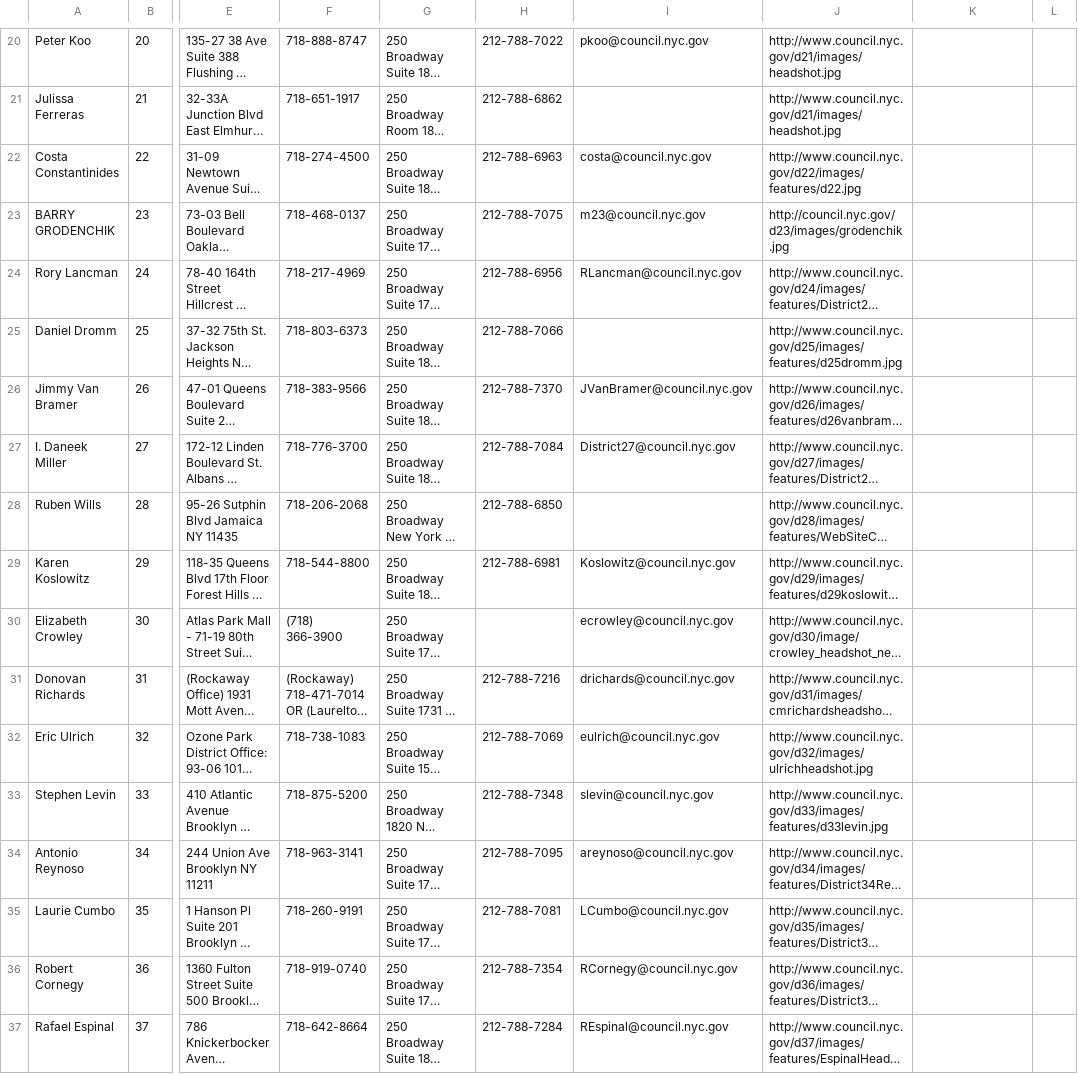
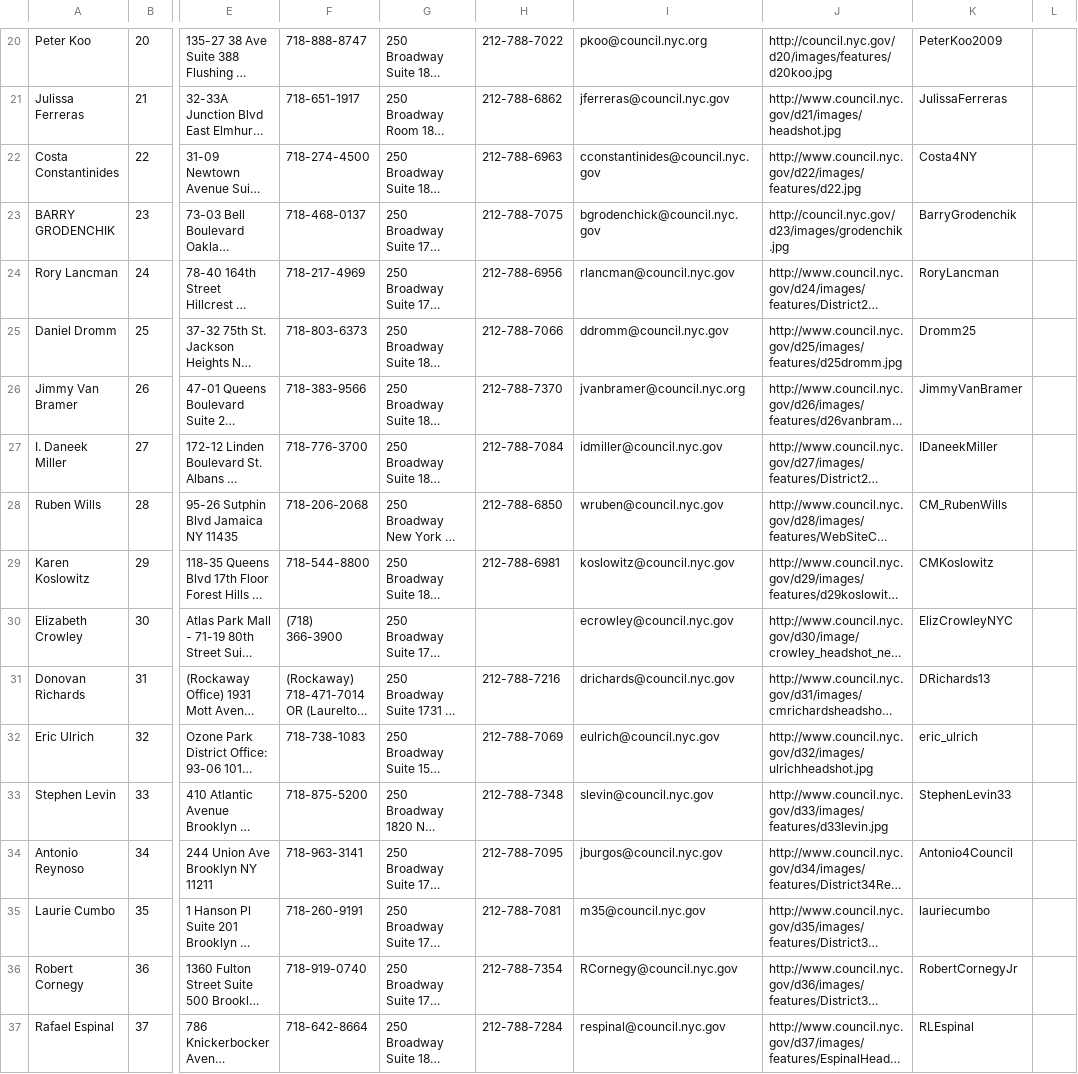
Before and after one commit to johnCbogil/v2, a CSV file: v3/v3/NYCCouncilMembers.csv, drawn as a sheet; only a part is shown, gaps mark what is left out; long unchanged cells end in …; the diff covers the shown part only; the diff names each change by its address in the sheet, - before the commit and + after, or states it on an @@ line.

```diff
--- a/v3/v3/NYCCouncilMembers.csv
+++ b/v3/v3/NYCCouncilMembers.csv
-I20: pkoo@council.nyc.gov
+I20: pkoo@council.nyc.org
-J20: http://www.council.nyc.gov/d21/images/headshot.jpg
+J20: http://council.nyc.gov/d20/images/features/d20koo.jpg
-K20: (empty)
+K20: PeterKoo2009
-I21: (empty)
+I21: jferreras@council.nyc.gov
-K21: (empty)
+K21: JulissaFerreras
-I22: costa@council.nyc.gov
+I22: cconstantinides@council.nyc.gov
-K22: (empty)
+K22: Costa4NY
-I23: m23@council.nyc.gov
+I23: bgrodenchick@council.nyc.gov
-K23: (empty)
+K23: BarryGrodenchik
-I24: RLancman@council.nyc.gov
+I24: rlancman@council.nyc.gov
-K24: (empty)
+K24: RoryLancman
-I25: (empty)
+I25: ddromm@council.nyc.gov
-K25: (empty)
+K25: Dromm25
-I26: JVanBramer@council.nyc.gov
+I26: jvanbramer@council.nyc.org
-K26: (empty)
+K26: JimmyVanBramer
-I27: District27@council.nyc.gov
+I27: idmiller@council.nyc.gov
-K27: (empty)
+K27: IDaneekMiller
-I28: (empty)
+I28: wruben@council.nyc.gov
-K28: (empty)
+K28: CM_RubenWills
-I29: Koslowitz@council.nyc.gov
+I29: koslowitz@council.nyc.gov
-K29: (empty)
+K29: CMKoslowitz
-K30: (empty)
+K30: ElizCrowleyNYC
-K31: (empty)
+K31: DRichards13
-K32: (empty)
+K32: eric_ulrich
-K33: (empty)
+K33: StephenLevin33
-I34: areynoso@council.nyc.gov
+I34: jburgos@council.nyc.gov
-K34: (empty)
+K34: Antonio4Council
-I35: LCumbo@council.nyc.gov
+I35: m35@council.nyc.gov
-K35: (empty)
+K35: lauriecumbo
-K36: (empty)
+K36: RobertCornegyJr
-I37: REspinal@council.nyc.gov
+I37: respinal@council.nyc.gov
-K37: (empty)
+K37: RLEspinal
```
Also changed, not shown: 49 edited cells elsewhere in this file, 7 other files.
